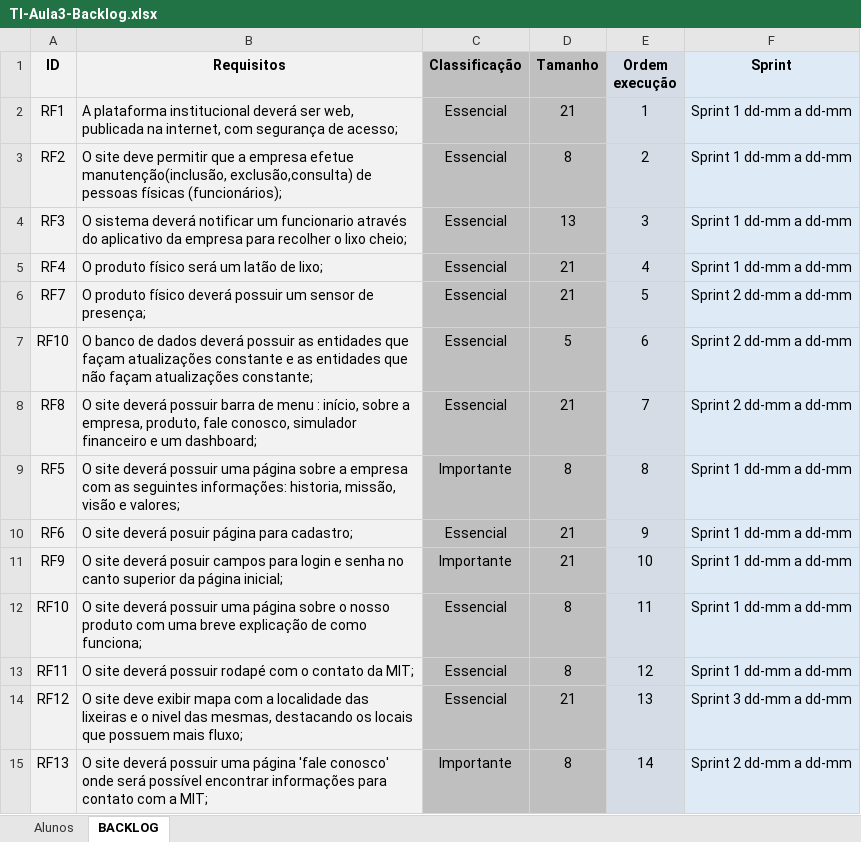
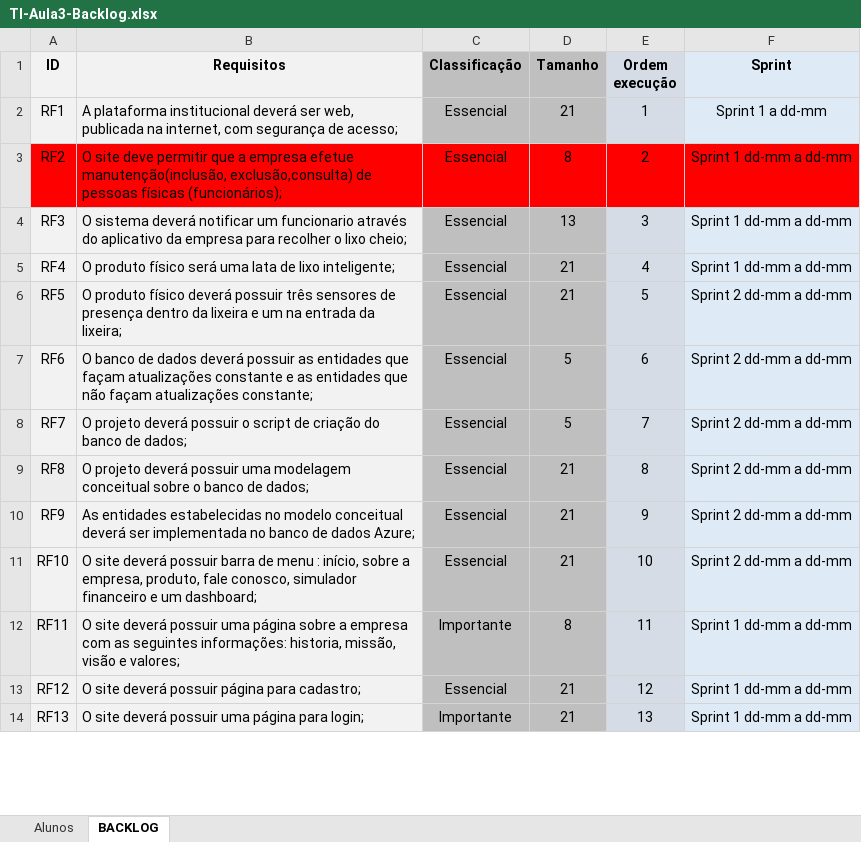
Before and after one commit to Stefany-hub/Projeto2.0, an Excel workbook: documentação/TI-Aula3-Backlog.xlsx, sheet BACKLOG, drawn as a sheet; only a part is shown; values as stored, in another font and other column widths than the file's, no borders; removed rows and columns are numbered as before the commit, all else as after; the diff covers the shown part only; the diff names each change by its address in the sheet, - before the commit and + after, or states it on an @@ line.

Commit message:
Atualização do backlog e remoção do arquivo MVV na pasta de documentação

```diff
--- a/documentação/TI-Aula3-Backlog.xlsx (sheet BACKLOG)
+++ b/documentação/TI-Aula3-Backlog.xlsx (sheet BACKLOG)
-F2 (Sprint): Sprint 1 dd-mm a dd-mm
+F2 (Sprint): Sprint 1 a dd-mm
-A3:B3 fill: #F2F2F2
+A3:B3 fill: #FF0000
-C3:D3 fill: #BFBFBF
+C3:D3 fill: #FF0000
-E3 fill: #D6DCE5
+E3 fill: #FF0000
-F3 fill: #DEEBF7
+F3 fill: #FF0000
-B5 (Requisitos): O produto físico será um latão de lixo;
+B5 (Requisitos): O produto físico será uma lata de lixo inteligente;
-A6 (ID): RF7
+A6 (ID): RF5
-B6 (Requisitos): …deverá possuir um sensor de presença;
+B6 (Requisitos): …deverá possuir três sensores de presença dentro da lixeira e um na entrada da lixeira;
-A7 (ID): RF10
+A7 (ID): RF6
+row 8: RF7 | O projeto deverá possuir o script de criação do banco de dados; | Essencial | 5 | 7 | Sprint 2 dd-mm a dd-mm
-B9 (Requisitos): O site deverá possuir barra de menu : início, sobre a empresa, produto, fale conosco, simulador financeiro e um dashboard;
+B9 (Requisitos): O projeto deverá possuir uma modelagem conceitual sobre o banco de dados;
-E9 (Ordem execução): 7
+E9 (Ordem execução): 8
-row 9: RF5 | O site deverá possuir uma página sobre a empresa com as seguintes informações: historia, missão, visão e valores; | Importante | 8 | 8 | Sprint 1 dd-mm a dd-mm
-row 10: RF6 | O site deverá posuir página para cadastro; | Essencial | 21 | 9 | Sprint 1 dd-mm a dd-mm
-B10 (Requisitos): O site deverá posuir campos para login e senha no canto superior da página inicial;
+B10 (Requisitos): As entidades estabelecidas no modelo conceitual deverá ser implementada no banco de dados Azure;
-C10 (Classificação): Importante
+C10 (Classificação): Essencial
-E10 (Ordem execução): 10
+E10 (Ordem execução): 9
-F10:F11 (Sprint): Sprint 1 dd-mm a dd-mm
+F10:F11 (Sprint): Sprint 2 dd-mm a dd-mm
-B11 (Requisitos): …deverá possuir uma página sobre o nosso produto com uma breve explicação de como funciona;
+B11 (Requisitos): …deverá possuir barra de menu : início, sobre a empresa, produto, fale conosco, simulador financeiro e um dashboard;
-D11 (Tamanho): 8
+D11 (Tamanho): 21
-E11 (Ordem execução): 11
+E11 (Ordem execução): 10
-B12 (Requisitos): …deverá possuir rodapé com o contato da MIT;
+B12 (Requisitos): …deverá possuir uma página sobre a empresa com as seguintes informações: historia, missão, visão e valores;
-C12 (Classificação): Essencial
+C12 (Classificação): Importante
-E12 (Ordem execução): 12
+E12 (Ordem execução): 11
-B13 (Requisitos): O site deve exibir mapa com a localidade das lixeiras e o nivel das mesmas, destacando os locais que possuem mais fluxo;
+B13 (Requisitos): O site deverá possuir página para cadastro;
-E13 (Ordem execução): 13
+E13 (Ordem execução): 12
-F13 (Sprint): Sprint 3 dd-mm a dd-mm
+F13 (Sprint): Sprint 1 dd-mm a dd-mm
-B14 (Requisitos): …uma página 'fale conosco' onde será possível encontrar informações para contato com a MIT;
+B14 (Requisitos): …uma página para login;
-D14 (Tamanho): 8
+D14 (Tamanho): 21
-E14 (Ordem execução): 14
+E14 (Ordem execução): 13
-F14 (Sprint): Sprint 2 dd-mm a dd-mm
+F14 (Sprint): Sprint 1 dd-mm a dd-mm
```
Also changed, not shown: 1 added row, 62 edited cells and cell formats elsewhere in this sheet, documentação/plano de ação.xlsx, 1 other file.
